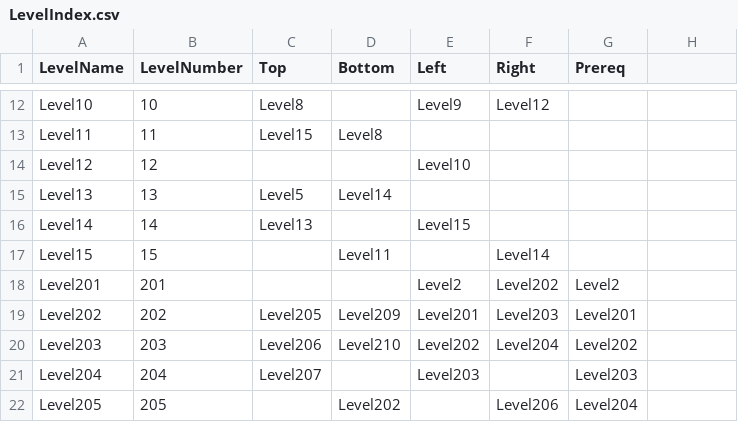
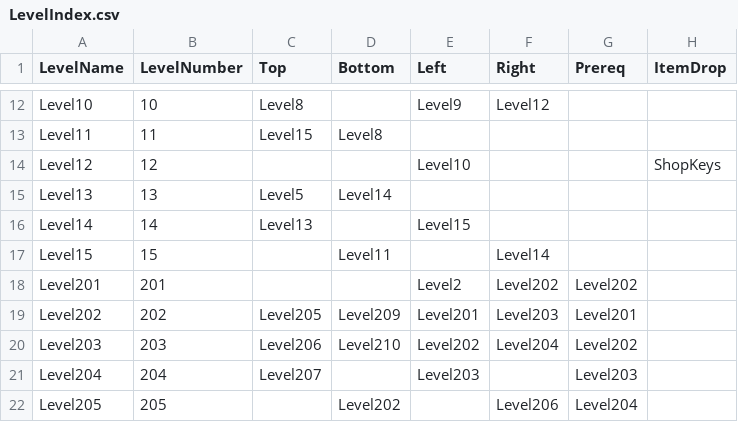
Before and after one commit to SauravPoudyel/CSE3902-G3Repo-2025, a CSV file: Sprint0/Data/LevelIndex.csv, drawn as a sheet; only a part is shown, gaps mark what is left out; the diff names each change by its address in the sheet, - before the commit and + after, or states it on an @@ line.

Commit message:
KeyItem Spawning, and Bug Fixes

```diff
--- a/Sprint0/Data/LevelIndex.csv
+++ b/Sprint0/Data/LevelIndex.csv
-H1: (empty)
+H1: ItemDrop
-H14 (ItemDrop): (empty)
+H14 (ItemDrop): ShopKeys
-G18 (Prereq): Level2
+G18 (Prereq): Level202
```
Also changed, not shown: Sprint0/Data/Level2_Entities.csv, Sprint0/Data/playerDataFile.csv, 18 other files.
